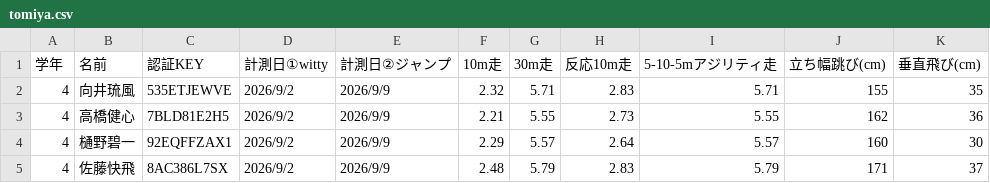
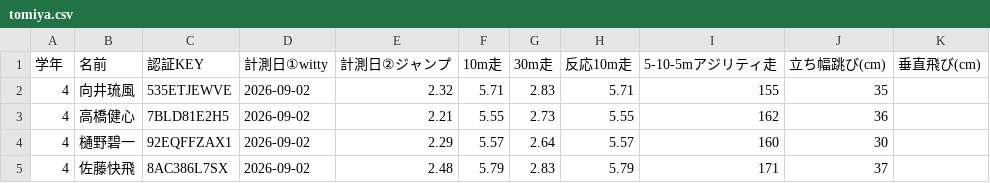
Before and after one commit to aonori2/casq_html, a CSV file: CASQ_DATA/20261019/tomiya.csv, drawn as a sheet; only a part is shown; the diff covers the shown part only.

```diff
--- a/CASQ_DATA/20261019/tomiya.csv
+++ b/CASQ_DATA/20261019/tomiya.csv
@@ -1,5 +1,5 @@
 学年,名前,認証KEY,計測日①witty,計測日②ジャンプ,10m走,30m走,反応10m走,5-10-5mアジリティ走,立ち幅跳び(cm),垂直飛び(cm)
-4,向井琉風,535ETJEWVE,2026/9/2,2026/9/9,2.32,5.71,2.83,5.71,155,35
-4,高橋健心,7BLD81E2H5,2026/9/2,2026/9/9,2.21,5.55,2.73,5.55,162,36
-4,樋野碧一,92EQFFZAX1,2026/9/2,2026/9/9,2.29,5.57,2.64,5.57,160,30
-4,佐藤快飛,8AC386L7SX,2026/9/2,2026/9/9,2.48,5.79,2.83,5.79,171,37
+4,向井琉風,535ETJEWVE,2026-09-02,2.32,5.71,2.83,5.71,155,35
+4,高橋健心,7BLD81E2H5,2026-09-02,2.21,5.55,2.73,5.55,162,36
+4,樋野碧一,92EQFFZAX1,2026-09-02,2.29,5.57,2.64,5.57,160,30
+4,佐藤快飛,8AC386L7SX,2026-09-02,2.48,5.79,2.83,5.79,171,37
```
Also changed, not shown: 157 edited cells elsewhere in this file, CASQ_DATA/20261019/asaka.csv, CASQ_DATA/20261019/fujimino.csv, 15 other files.
